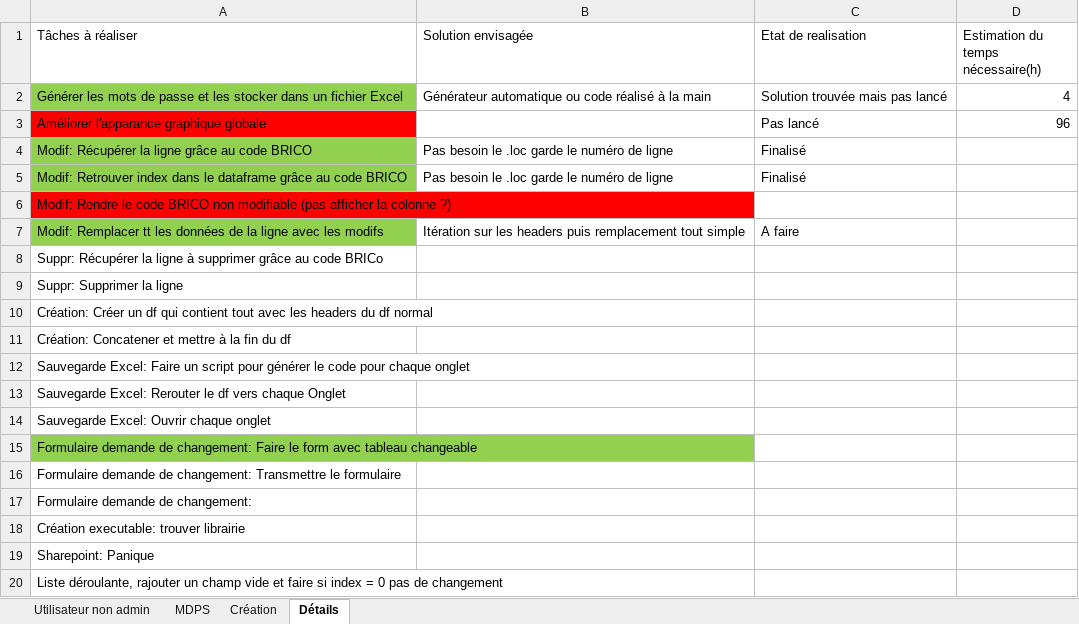
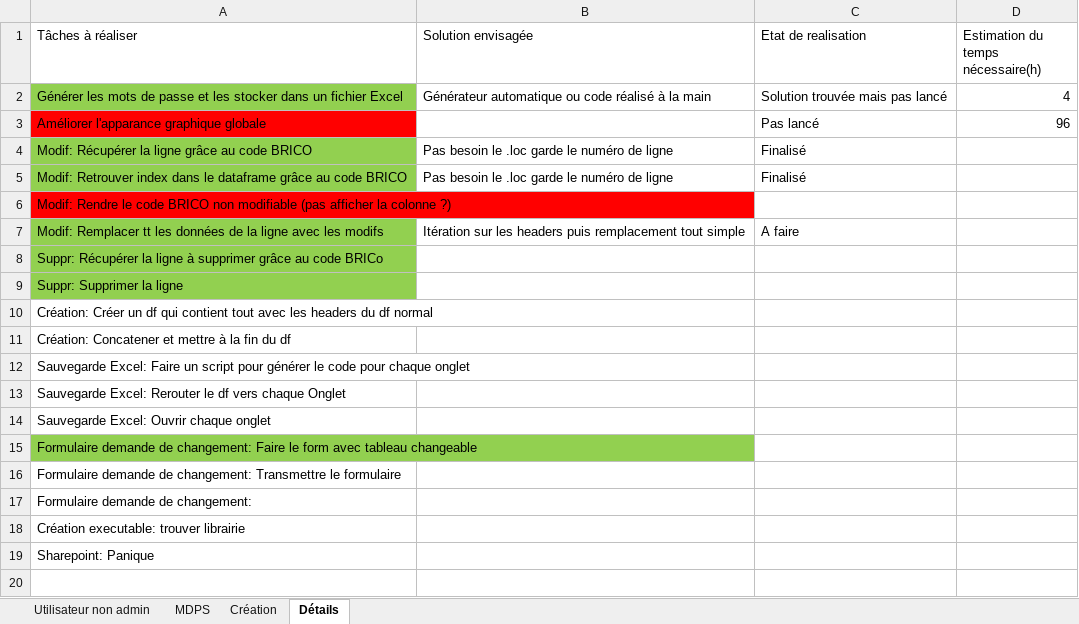
Before and after one commit to Anguillemol/BDepBDD, an Excel workbook: AvanceBrico.xlsx, sheet Détails, drawn as a sheet; values as stored, in another font and other column widths than the file's, no borders; the diff names each change by its address in the sheet, - before the commit and + after, or states it on an @@ line.

```diff
--- a/AvanceBrico.xlsx (sheet Détails)
+++ b/AvanceBrico.xlsx (sheet Détails)
-A8:A9 fill: none
+A8:A9 fill: #92D050
-row 20: Liste déroulante, rajouter un champ vide et faire si index = 0 pas de changement
```
Also changed, not shown: sheet Création, 1 other file.
